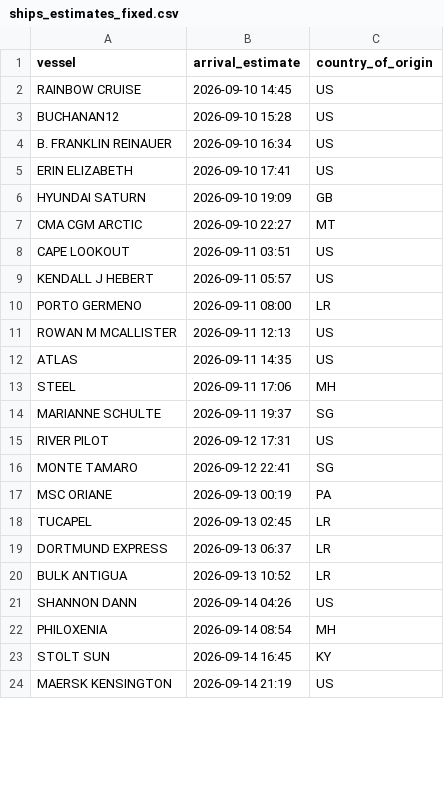
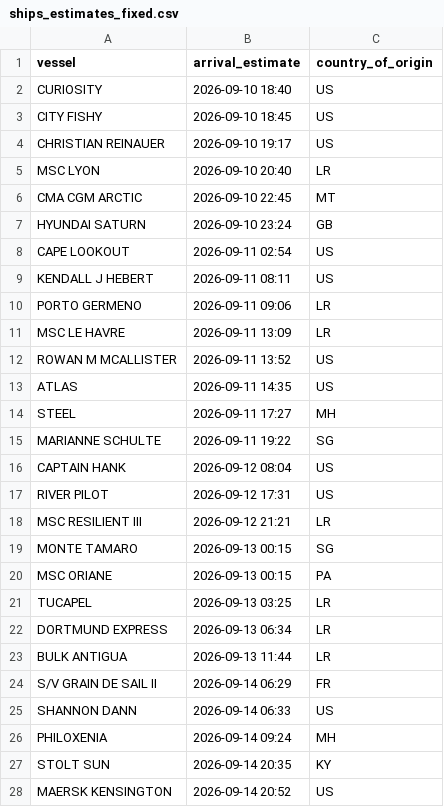
Before and after one commit to natalierjonas/FOCs-in-NYC, a CSV file: ships_estimates_fixed.csv, drawn as a sheet; only a part is shown; the diff covers the shown part only.

```diff
--- a/ships_estimates_fixed.csv
+++ b/ships_estimates_fixed.csv
@@ -1,24 +1,28 @@
 vessel,arrival_estimate,country_of_origin
-RAINBOW CRUISE,2026-09-10 14:45,US
-BUCHANAN12,2026-09-10 15:28,US
-B. FRANKLIN REINAUER,2026-09-10 16:34,US
-ERIN ELIZABETH,2026-09-10 17:41,US
-HYUNDAI SATURN,2026-09-10 19:09,GB
-CMA CGM ARCTIC,2026-09-10 22:27,MT
-CAPE LOOKOUT,2026-09-11 03:51,US
-KENDALL J HEBERT,2026-09-11 05:57,US
-PORTO GERMENO,2026-09-11 08:00,LR
-ROWAN M MCALLISTER,2026-09-11 12:13,US
+CURIOSITY,2026-09-10 18:40,US
+CITY FISHY,2026-09-10 18:45,US
+CHRISTIAN REINAUER,2026-09-10 19:17,US
+MSC LYON,2026-09-10 20:40,LR
+CMA CGM ARCTIC,2026-09-10 22:45,MT
+HYUNDAI SATURN,2026-09-10 23:24,GB
+CAPE LOOKOUT,2026-09-11 02:54,US
+KENDALL J HEBERT,2026-09-11 08:11,US
+PORTO GERMENO,2026-09-11 09:06,LR
+MSC LE HAVRE,2026-09-11 13:09,LR
+ROWAN M MCALLISTER,2026-09-11 13:52,US
 ATLAS,2026-09-11 14:35,US
-STEEL,2026-09-11 17:06,MH
-MARIANNE SCHULTE,2026-09-11 19:37,SG
+STEEL,2026-09-11 17:27,MH
+MARIANNE SCHULTE,2026-09-11 19:22,SG
+CAPTAIN HANK,2026-09-12 08:04,US
 RIVER PILOT,2026-09-12 17:31,US
-MONTE TAMARO,2026-09-12 22:41,SG
-MSC ORIANE,2026-09-13 00:19,PA
-TUCAPEL,2026-09-13 02:45,LR
-DORTMUND EXPRESS,2026-09-13 06:37,LR
-BULK ANTIGUA,2026-09-13 10:52,LR
-SHANNON DANN,2026-09-14 04:26,US
-PHILOXENIA,2026-09-14 08:54,MH
-STOLT SUN,2026-09-14 16:45,KY
-MAERSK KENSINGTON,2026-09-14 21:19,US
+MSC RESILIENT III,2026-09-12 21:21,LR
+MONTE TAMARO,2026-09-13 00:15,SG
+MSC ORIANE,2026-09-13 00:15,PA
+TUCAPEL,2026-09-13 03:25,LR
+DORTMUND EXPRESS,2026-09-13 06:34,LR
+BULK ANTIGUA,2026-09-13 11:44,LR
+S/V GRAIN DE SAIL II,2026-09-14 06:29,FR
+SHANNON DANN,2026-09-14 06:33,US
+PHILOXENIA,2026-09-14 09:24,MH
+STOLT SUN,2026-09-14 20:35,KY
+MAERSK KENSINGTON,2026-09-14 20:52,US
```
Also changed, not shown: 8 added rows, 7 removed rows and 17 edited cells elsewhere in this file, filtered_ships.csv.
